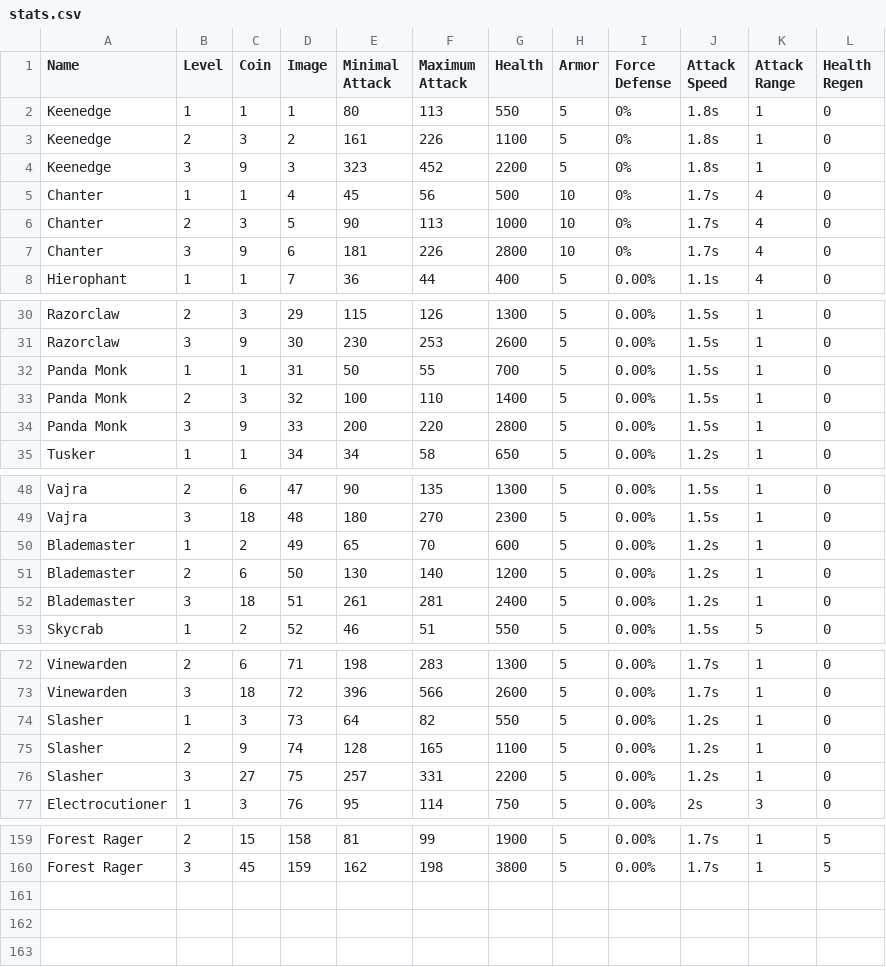
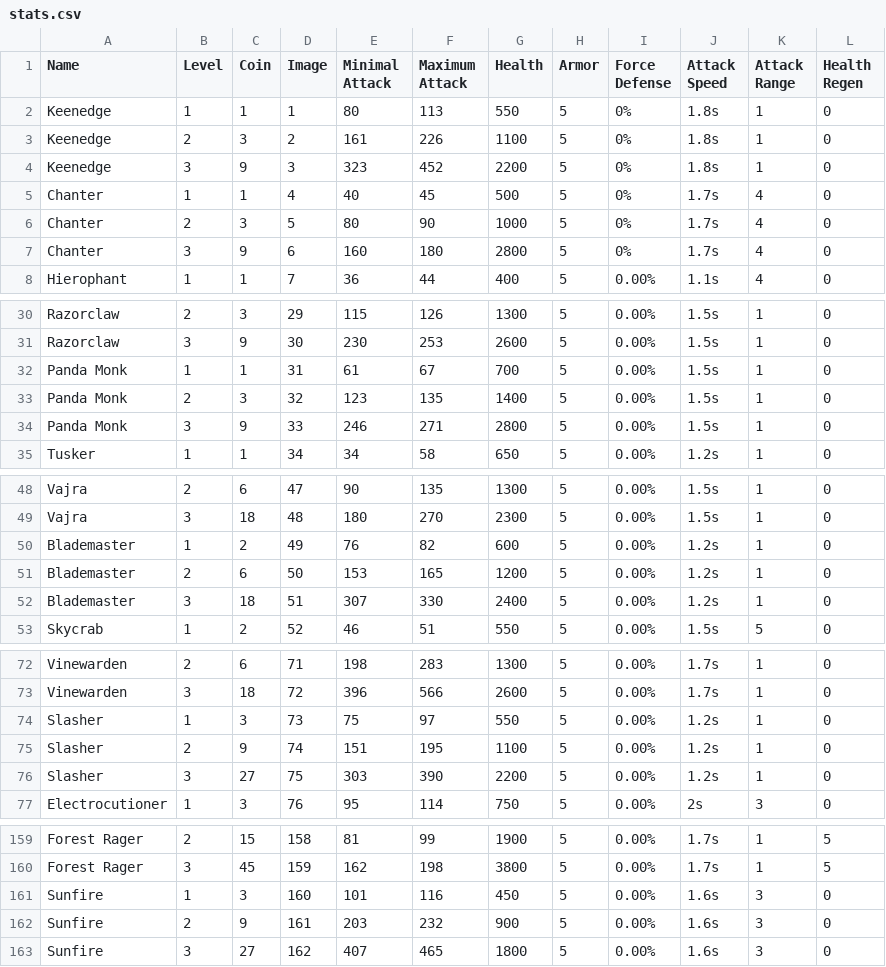
Before and after one commit to evolutionchess/evolutionchess.github.io, a CSV file: _data/stats.csv, drawn as a sheet; only a part is shown, gaps mark what is left out.

```diff
--- a/_data/stats.csv
+++ b/_data/stats.csv
@@ -4,5 +4,5 @@ Keenedge,2,3,2,161,226,1100,5,0%,1.8s,1,0
 Keenedge,3,9,3,323,452,2200,5,0%,1.8s,1,0
-Chanter,1,1,4,45,56,500,10,0%,1.7s,4,0
-Chanter,2,3,5,90,113,1000,10,0%,1.7s,4,0
-Chanter,3,9,6,181,226,2800,10,0%,1.7s,4,0
+Chanter,1,1,4,40,45,500,5,0%,1.7s,4,0
+Chanter,2,3,5,80,90,1000,5,0%,1.7s,4,0
+Chanter,3,9,6,160,180,2800,5,0%,1.7s,4,0
 Hierophant,1,1,7,36,44,400,5,0.00%,1.1s,4,0
@@ -31,5 +31,5 @@ Razorclaw,2,3,29,115,126,1300,5,0.00%,1.5s,1,0
 Razorclaw,3,9,30,230,253,2600,5,0.00%,1.5s,1,0
-Panda Monk,1,1,31,50,55,700,5,0.00%,1.5s,1,0
-Panda Monk,2,3,32,100,110,1400,5,0.00%,1.5s,1,0
-Panda Monk,3,9,33,200,220,2800,5,0.00%,1.5s,1,0
+Panda Monk,1,1,31,61,67,700,5,0.00%,1.5s,1,0
+Panda Monk,2,3,32,123,135,1400,5,0.00%,1.5s,1,0
+Panda Monk,3,9,33,246,271,2800,5,0.00%,1.5s,1,0
 Tusker,1,1,34,34,58,650,5,0.00%,1.2s,1,0
@@ -49,5 +49,5 @@ Vajra,2,6,47,90,135,1300,5,0.00%,1.5s,1,0
 Vajra,3,18,48,180,270,2300,5,0.00%,1.5s,1,0
-Blademaster,1,2,49,65,70,600,5,0.00%,1.2s,1,0
-Blademaster,2,6,50,130,140,1200,5,0.00%,1.2s,1,0
-Blademaster,3,18,51,261,281,2400,5,0.00%,1.2s,1,0
+Blademaster,1,2,49,76,82,600,5,0.00%,1.2s,1,0
+Blademaster,2,6,50,153,165,1200,5,0.00%,1.2s,1,0
+Blademaster,3,18,51,307,330,2400,5,0.00%,1.2s,1,0
 Skycrab,1,2,52,46,51,550,5,0.00%,1.5s,5,0
@@ -73,5 +73,5 @@ Vinewarden,2,6,71,198,283,1300,5,0.00%,1.7s,1,0
 Vinewarden,3,18,72,396,566,2600,5,0.00%,1.7s,1,0
-Slasher,1,3,73,64,82,550,5,0.00%,1.2s,1,0
-Slasher,2,9,74,128,165,1100,5,0.00%,1.2s,1,0
-Slasher,3,27,75,257,331,2200,5,0.00%,1.2s,1,0
+Slasher,1,3,73,75,97,550,5,0.00%,1.2s,1,0
+Slasher,2,9,74,151,195,1100,5,0.00%,1.2s,1,0
+Slasher,3,27,75,303,390,2200,5,0.00%,1.2s,1,0
 Electrocutioner,1,3,76,95,114,750,5,0.00%,2s,3,0
@@ -160 +160,4 @@ Forest Rager,2,15,158,81,99,1900,5,0.00%,1.7s,1,5
 Forest Rager,3,45,159,162,198,3800,5,0.00%,1.7s,1,5
+Sunfire,1,3,160,101,116,450,5,0.00%,1.6s,3,0
+Sunfire,2,9,161,203,232,900,5,0.00%,1.6s,3,0
+Sunfire,3,27,162,407,465,1800,5,0.00%,1.6s,3,0
```
Also changed, not shown: _data/classes.csv, _data/specs.csv, 16 other files.
